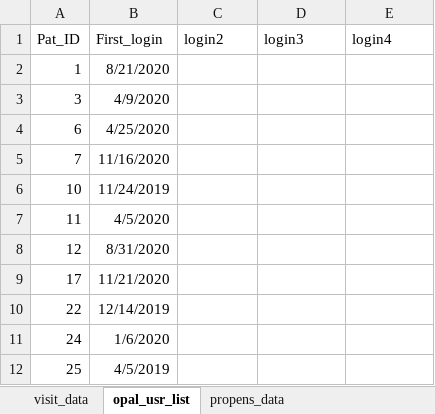
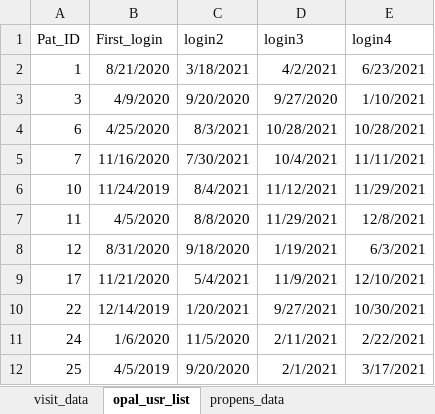
Before and after one commit to altonrus/opal-assessment, an Excel workbook: 1_data/Opal_dummy_data.xlsx, sheet opal_usr_list, drawn as a sheet; values as stored, in another font and other column widths than the file's, no borders; the diff names each change by its address in the sheet, - before the commit and + after, or states it on an @@ line.

Commit message:
modified login date

```diff
--- a/1_data/Opal_dummy_data.xlsx (sheet opal_usr_list)
+++ b/1_data/Opal_dummy_data.xlsx (sheet opal_usr_list)
-C2 (login2): (empty)
+C2 (login2): 3/18/2021
-D2 (login3): (empty)
+D2 (login3): 4/2/2021
-E2 (login4): (empty)
+E2 (login4): 6/23/2021
-C3 (login2): (empty)
+C3 (login2): 9/20/2020
-D3 (login3): (empty)
+D3 (login3): 9/27/2020
-E3 (login4): (empty)
+E3 (login4): 1/10/2021
-C4 (login2): (empty)
+C4 (login2): 8/3/2021
-D4 (login3): (empty)
+D4 (login3): 10/28/2021
-E4 (login4): (empty)
+E4 (login4): 10/28/2021
-C5 (login2): (empty)
+C5 (login2): 7/30/2021
-D5 (login3): (empty)
+D5 (login3): 10/4/2021
-E5 (login4): (empty)
+E5 (login4): 11/11/2021
-C6 (login2): (empty)
+C6 (login2): 8/4/2021
-D6 (login3): (empty)
+D6 (login3): 11/12/2021
-E6 (login4): (empty)
+E6 (login4): 11/29/2021
-C7 (login2): (empty)
+C7 (login2): 8/8/2020
-D7 (login3): (empty)
+D7 (login3): 11/29/2021
-E7 (login4): (empty)
+E7 (login4): 12/8/2021
-C8 (login2): (empty)
+C8 (login2): 9/18/2020
-D8 (login3): (empty)
+D8 (login3): 1/19/2021
-E8 (login4): (empty)
+E8 (login4): 6/3/2021
-C9 (login2): (empty)
+C9 (login2): 5/4/2021
-D9 (login3): (empty)
+D9 (login3): 11/9/2021
-E9 (login4): (empty)
+E9 (login4): 12/10/2021
-C10 (login2): (empty)
+C10 (login2): 1/20/2021
-D10 (login3): (empty)
+D10 (login3): 9/27/2021
-E10 (login4): (empty)
+E10 (login4): 10/30/2021
-C11 (login2): (empty)
+C11 (login2): 11/5/2020
-D11 (login3): (empty)
+D11 (login3): 2/11/2021
-E11 (login4): (empty)
+E11 (login4): 2/22/2021
-C12 (login2): (empty)
+C12 (login2): 9/20/2020
-D12 (login3): (empty)
+D12 (login3): 2/1/2021
-E12 (login4): (empty)
+E12 (login4): 3/17/2021
```
